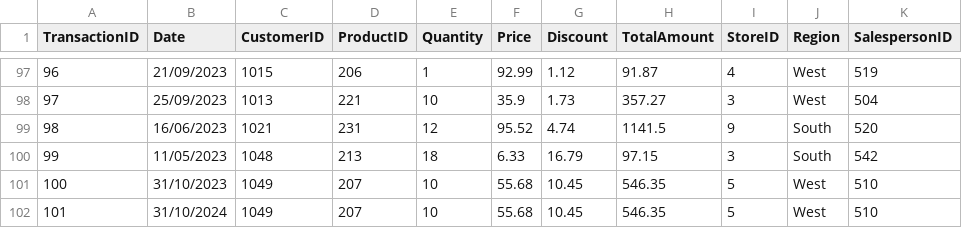
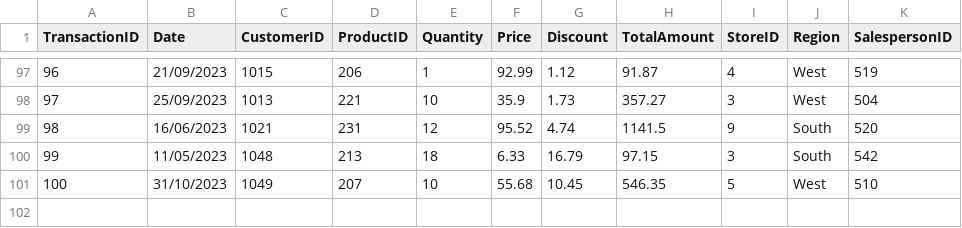
Before and after one commit to behanj2/Sales_Dashapp, a CSV file: sales_transactions.csv, drawn as a sheet; only a part is shown, gaps mark what is left out.

```diff
--- a/sales_transactions.csv
+++ b/sales_transactions.csv
@@ -101,2 +101 @@ TransactionID,Date,CustomerID,ProductID,Quantity,Price,Discount,TotalAmount,Stor
 100,31/10/2023,1049,207,10,55.68,10.45,546.35,5,West,510
-101,31/10/2024,1049,207,10,55.68,10.45,546.35,5,West,510
```
Also changed, not shown: 6 other files.
